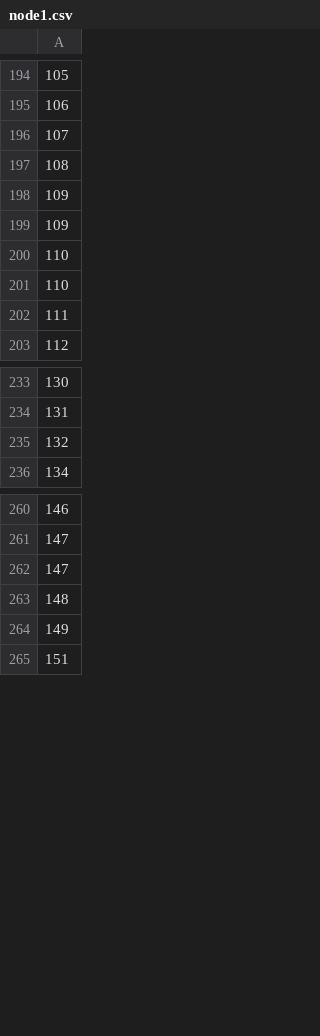
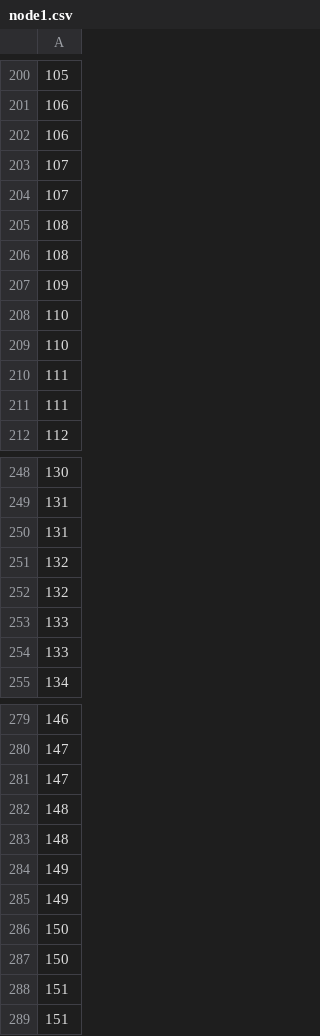
Before and after one commit to MujtaGit/Extreme_Weather_Correlation, a CSV file: pre_icar_data/node1.csv, drawn as a sheet; only a part is shown, gaps mark what is left out; removed rows and columns are numbered as before the commit, all else as after; the diff covers the shown part only; the diff names each change by its address in the sheet, - before the commit and + after, or states it on an @@ line.

```diff
--- a/pre_icar_data/node1.csv
+++ b/pre_icar_data/node1.csv
+row 202: 106
+row 203: 107
-row 198: 109
+row 206: 108
+row 210: 111
+row 250: 131
+row 252: 132
+row 253: 133
+row 254: 133
+row 283: 148
+row 285: 149
+row 286: 150
+row 287: 150
+row 288: 151
```
Also changed, not shown: 147 added rows, 13 removed rows and 1 edited cell elsewhere in this file, pre_icar_data/node2.csv, pre_icar_data/rho_node1.csv, 9 other files.
